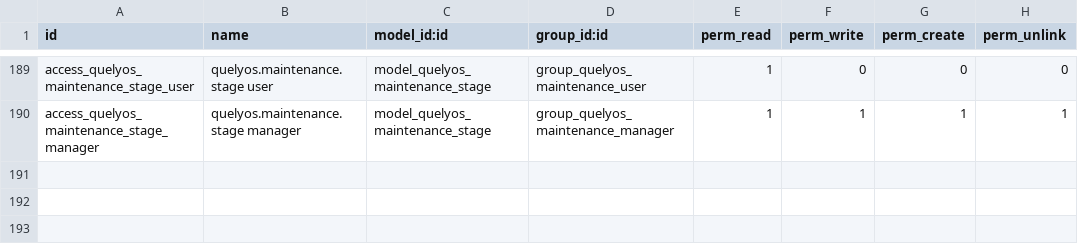
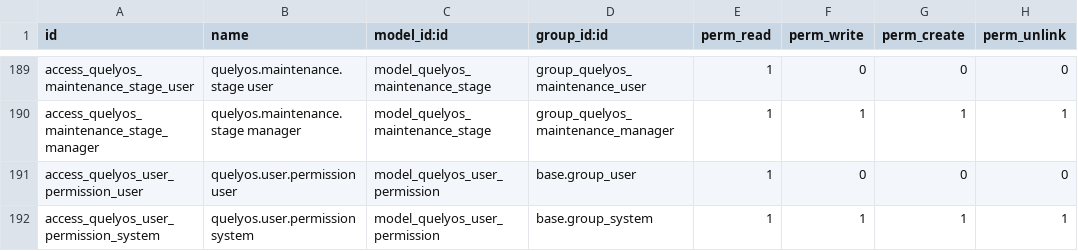
Before and after one commit to salmenktata/quelyosSuite, a CSV file: odoo-backend/addons/quelyos_api/security/ir.model.access.csv, drawn as a sheet; only a part is shown, gaps mark what is left out; the diff names each change by its address in the sheet, - before the commit and + after, or states it on an @@ line.

```diff
--- a/odoo-backend/addons/quelyos_api/security/ir.model.access.csv
+++ b/odoo-backend/addons/quelyos_api/security/ir.model.access.csv
+row 191: access_quelyos_user_permission_user | quelyos.user.permission user | model_quelyos_user_permission | base.group_user | 1 | 0 | 0 | 0
+row 192: access_quelyos_user_permission_system | quelyos.user.permission system | model_quelyos_user_permission | base.group_system | 1 | 1 | 1 | 1
```
Also changed, not shown: 14 other files.
